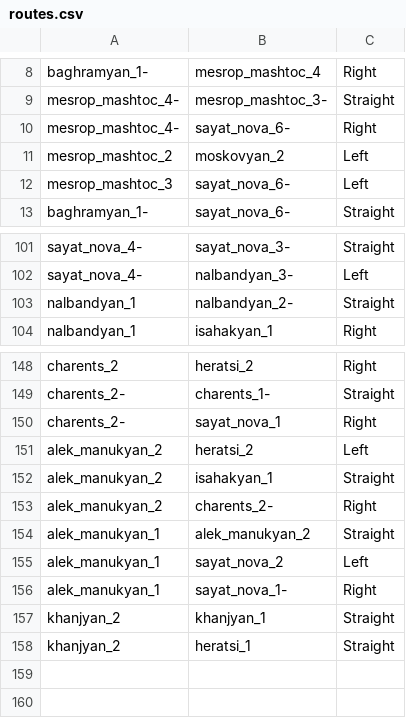
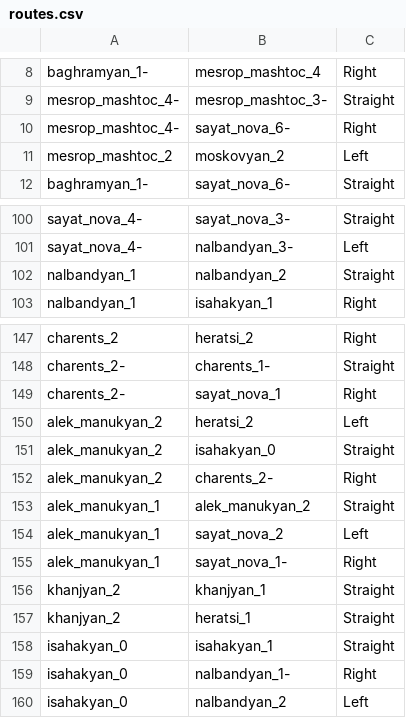
Before and after one commit to margalstyan/live-traffic-data, a CSV file: data/routes.csv, drawn as a sheet; only a part is shown, gaps mark what is left out.

```diff
--- a/data/routes.csv
+++ b/data/routes.csv
@@ -11,3 +11,2 @@ mesrop_mashtoc_4-,sayat_nova_6-,Right
 mesrop_mashtoc_2,moskovyan_2,Left
-mesrop_mashtoc_3,sayat_nova_6-,Left
 baghramyan_1-,sayat_nova_6-,Straight
@@ -102,3 +101,3 @@ sayat_nova_4-,sayat_nova_3-,Straight
 sayat_nova_4-,nalbandyan_3-,Left
-nalbandyan_1,nalbandyan_2-,Straight
+nalbandyan_1,nalbandyan_2,Straight
 nalbandyan_1,isahakyan_1,Right
@@ -151,3 +150,3 @@ charents_2-,sayat_nova_1,Right
 alek_manukyan_2,heratsi_2,Left
-alek_manukyan_2,isahakyan_1,Straight
+alek_manukyan_2,isahakyan_0,Straight
 alek_manukyan_2,charents_2-,Right
@@ -158 +157,4 @@ khanjyan_2,khanjyan_1,Straight
 khanjyan_2,heratsi_1,Straight
+isahakyan_0,isahakyan_1,Straight
+isahakyan_0,nalbandyan_1-,Right
+isahakyan_0,nalbandyan_2,Left
```
Also changed, not shown: data/points.csv, data/result_10_minutes.csv, 1 other file.
